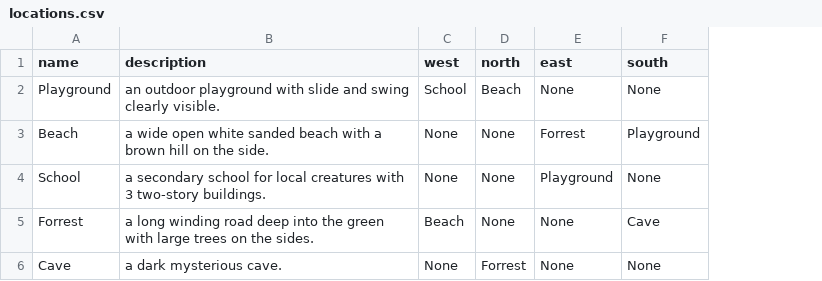
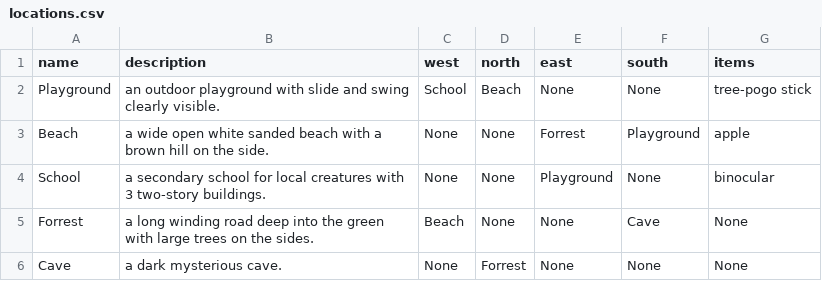
Before and after one commit to QbicSquid/sheronie-assignment-pymon-game, a CSV file: data/locations.csv, drawn as a sheet; the diff names each change by its address in the sheet, - before the commit and + after, or states it on an @@ line.

```diff
--- a/data/locations.csv
+++ b/data/locations.csv
+column G (items), rows 2-6: tree-pogo stick | apple | binocular | None | None
```
Also changed, not shown: data/items.csv, 1 other file.
